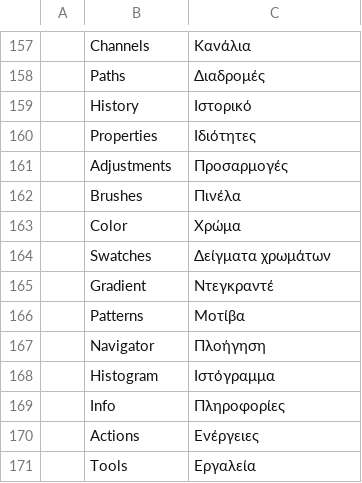
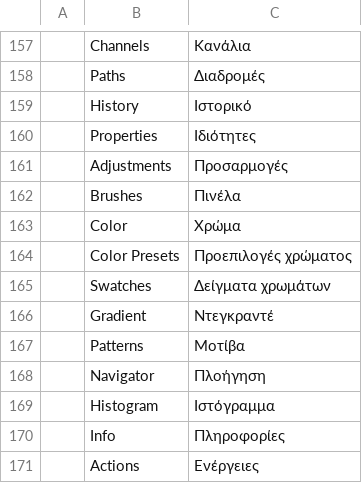
Before and after one commit to icelabz0-gif/photocraft, a TSV file: crates/ui-egui/src/i18n/el.tsv, drawn as a sheet; only a part is shown, gaps mark what is left out; the shorter side is filled out with more unchanged rows.

```diff
--- a/crates/ui-egui/src/i18n/el.tsv
+++ b/crates/ui-egui/src/i18n/el.tsv
@@ -163,2 +163,3 @@
 	Color	Χρώμα
+	Color Presets	Προεπιλογές χρώματος
 	Swatches	Δείγματα χρωμάτων
```
Also changed, not shown: crates/ui-egui/src/i18n/es.tsv, crates/ui-egui/src/i18n/pl.tsv, 26 other files.
